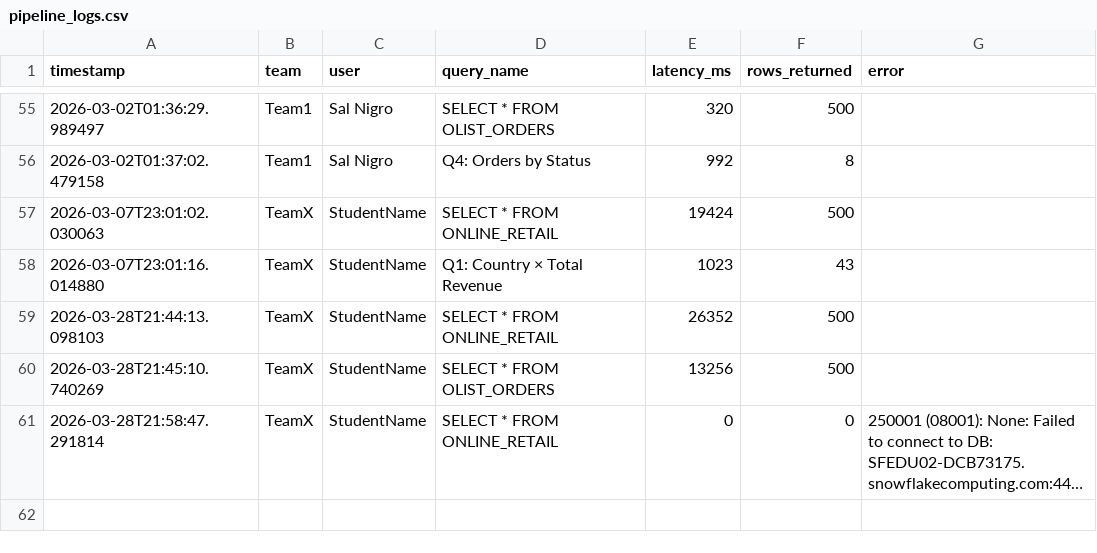
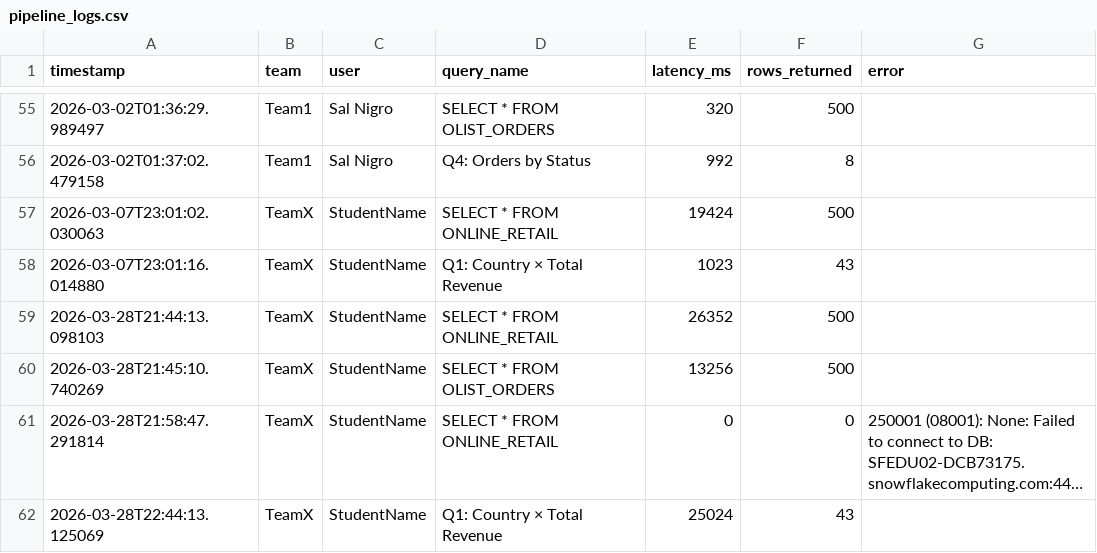
Before and after one commit to salnigro/CS5542_lab_5, a CSV file: cs5542-week5-snowflake---starter/logs/pipeline_logs.csv, drawn as a sheet; only a part is shown, gaps mark what is left out; long unchanged cells end in …; the diff names each change by its address in the sheet, - before the commit and + after, or states it on an @@ line.

```diff
--- a/cs5542-week5-snowflake---starter/logs/pipeline_logs.csv
+++ b/cs5542-week5-snowflake---starter/logs/pipeline_logs.csv
+row 62: 2026-03-28T22:44:13.125069 | TeamX | StudentName | Q1: Country × Total Revenue | 25024 | 43
```
Also changed, not shown: 2 other files.
